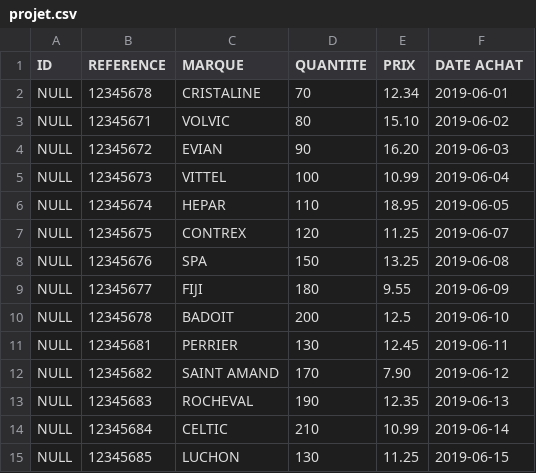
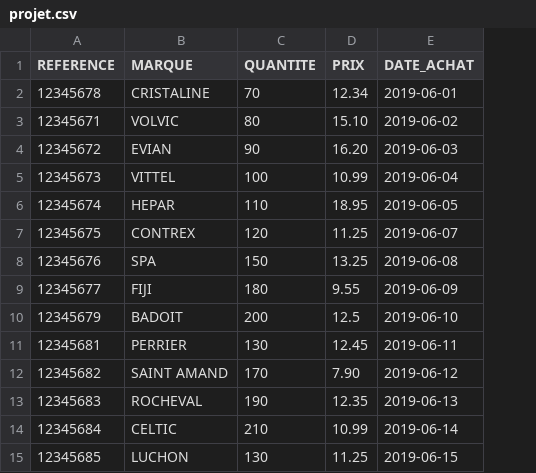
Before and after one commit to flavie-s/projetM2I, a CSV file: projet.csv, drawn as a sheet; removed rows and columns are numbered as before the commit, all else as after; the diff names each change by its address in the sheet, - before the commit and + after, or states it on an @@ line.

Commit message:
Add files via upload

```diff
--- a/projet.csv
+++ b/projet.csv
-column A (ID), rows 2-15: all NULL
-E1: DATE ACHAT
+E1: DATE_ACHAT
-A10 (REFERENCE): 12345678
+A10 (REFERENCE): 12345679
```
